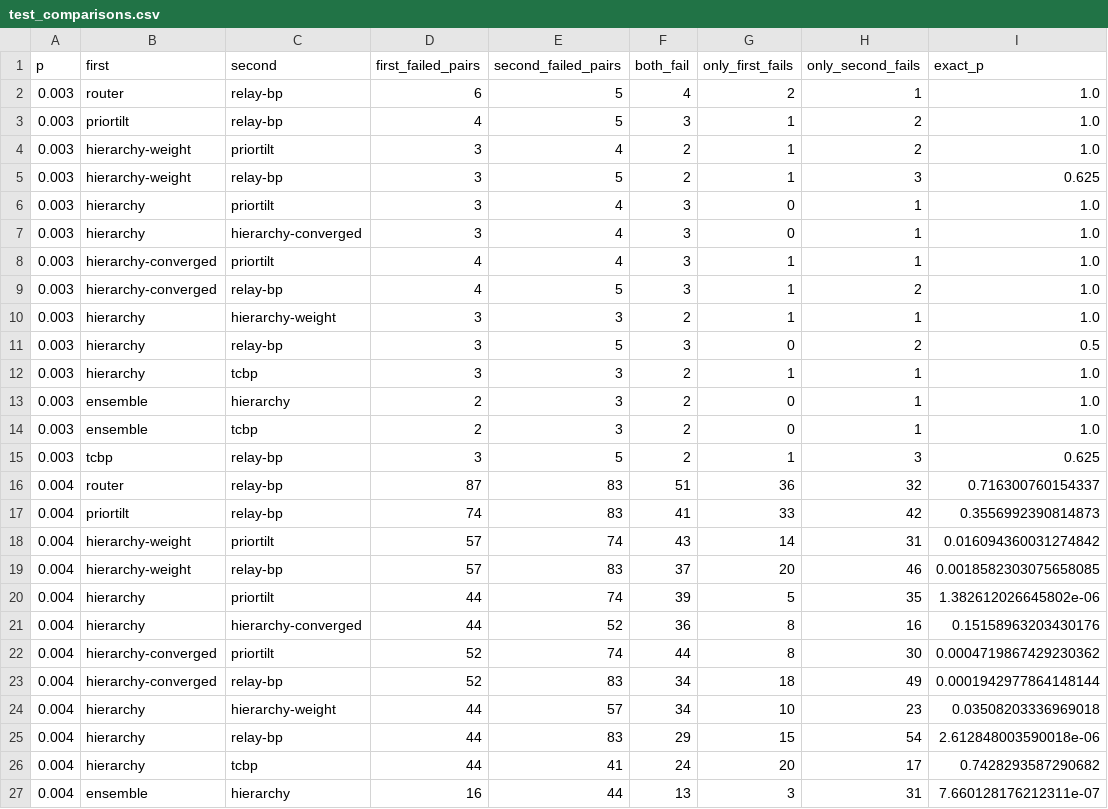
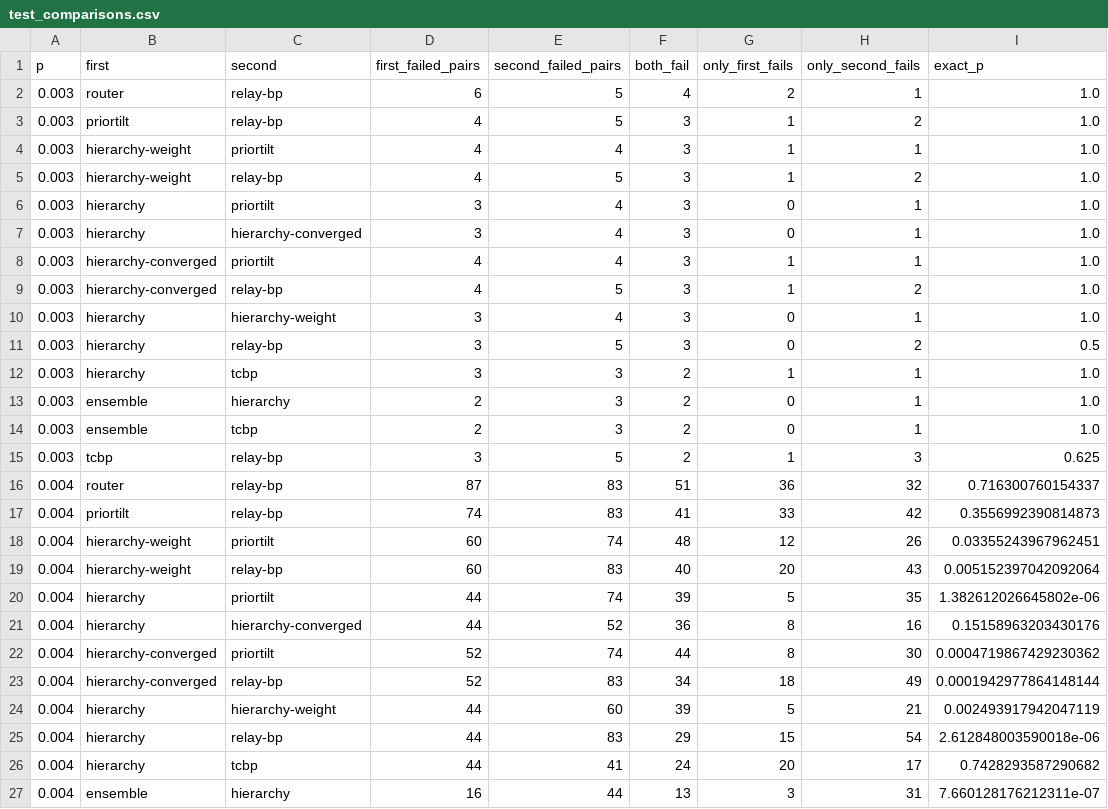
Before and after one commit to Trade42/HackMidwest, a CSV file: challenge-1-ml-decoder-kit/report/tables/test_comparisons.csv, drawn as a sheet; only a part is shown.

```diff
--- a/challenge-1-ml-decoder-kit/report/tables/test_comparisons.csv
+++ b/challenge-1-ml-decoder-kit/report/tables/test_comparisons.csv
@@ -3,4 +3,4 @@ p,first,second,first_failed_pairs,second_failed_pairs,both_fail,only_first_fails
 0.003,priortilt,relay-bp,4,5,3,1,2,1.0
-0.003,hierarchy-weight,priortilt,3,4,2,1,2,1.0
-0.003,hierarchy-weight,relay-bp,3,5,2,1,3,0.625
+0.003,hierarchy-weight,priortilt,4,4,3,1,1,1.0
+0.003,hierarchy-weight,relay-bp,4,5,3,1,2,1.0
 0.003,hierarchy,priortilt,3,4,3,0,1,1.0
@@ -9,3 +9,3 @@ p,first,second,first_failed_pairs,second_failed_pairs,both_fail,only_first_fails
 0.003,hierarchy-converged,relay-bp,4,5,3,1,2,1.0
-0.003,hierarchy,hierarchy-weight,3,3,2,1,1,1.0
+0.003,hierarchy,hierarchy-weight,3,4,3,0,1,1.0
 0.003,hierarchy,relay-bp,3,5,3,0,2,0.5
@@ -17,4 +17,4 @@ p,first,second,first_failed_pairs,second_failed_pairs,both_fail,only_first_fails
 0.004,priortilt,relay-bp,74,83,41,33,42,0.3556992390814873
-0.004,hierarchy-weight,priortilt,57,74,43,14,31,0.016094360031274842
-0.004,hierarchy-weight,relay-bp,57,83,37,20,46,0.0018582303075658085
+0.004,hierarchy-weight,priortilt,60,74,48,12,26,0.03355243967962451
+0.004,hierarchy-weight,relay-bp,60,83,40,20,43,0.005152397042092064
 0.004,hierarchy,priortilt,44,74,39,5,35,1.382612026645802e-06
@@ -23,3 +23,3 @@ p,first,second,first_failed_pairs,second_failed_pairs,both_fail,only_first_fails
 0.004,hierarchy-converged,relay-bp,52,83,34,18,49,0.0001942977864148144
-0.004,hierarchy,hierarchy-weight,44,57,34,10,23,0.03508203336969018
+0.004,hierarchy,hierarchy-weight,44,60,39,5,21,0.002493917942047119
 0.004,hierarchy,relay-bp,44,83,29,15,54,2.612848003590018e-06
```
Also changed, not shown: challenge-1-ml-decoder-kit/report/tables/test_all.csv, challenge-1-ml-decoder-kit/report/tables/test_p0.003.csv, 41 other files.
